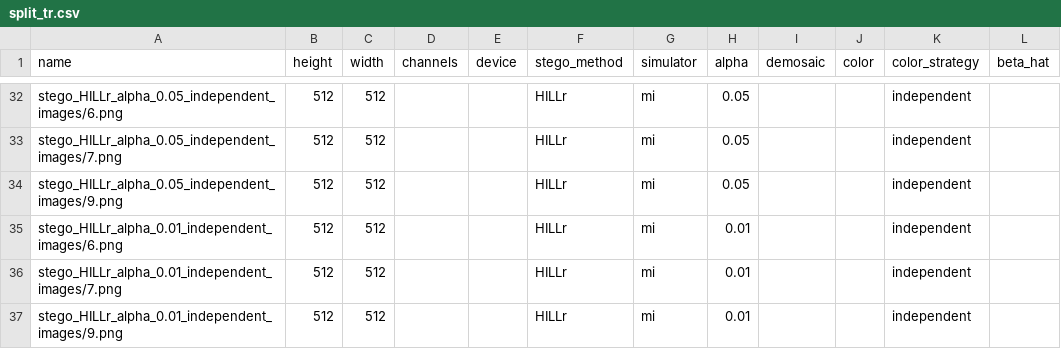
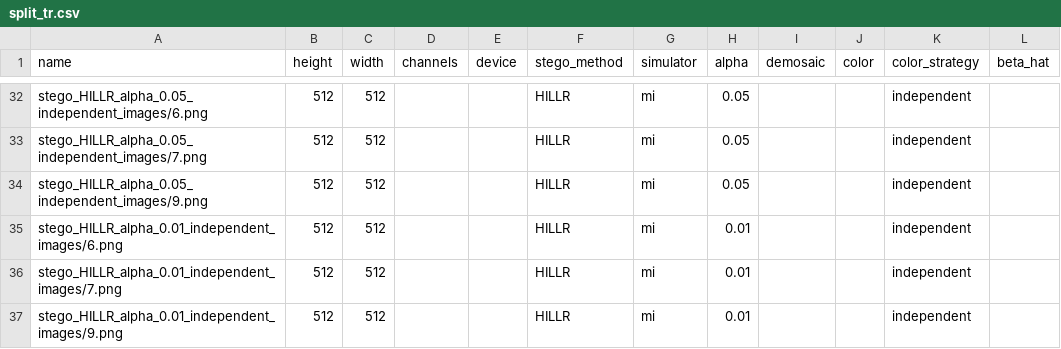
Before and after one commit to uibk-uncover/ws-unet, a CSV file: data/split_tr.csv, drawn as a sheet; only a part is shown, gaps mark what is left out; the diff covers the shown part only; the diff names each change by its address in the sheet, - before the commit and + after, or states it on an @@ line.

```diff
--- a/data/split_tr.csv
+++ b/data/split_tr.csv
-A32 (name): stego_HILLr_alpha_0.05_independent_images/6.png
+A32 (name): stego_HILLR_alpha_0.05_independent_images/6.png
-F32:F37 (stego_method): HILLr
+F32:F37 (stego_method): HILLR
-A33 (name): stego_HILLr_alpha_0.05_independent_images/7.png
+A33 (name): stego_HILLR_alpha_0.05_independent_images/7.png
-A34 (name): stego_HILLr_alpha_0.05_independent_images/9.png
+A34 (name): stego_HILLR_alpha_0.05_independent_images/9.png
-A35 (name): stego_HILLr_alpha_0.01_independent_images/6.png
+A35 (name): stego_HILLR_alpha_0.01_independent_images/6.png
-A36 (name): stego_HILLr_alpha_0.01_independent_images/7.png
+A36 (name): stego_HILLR_alpha_0.01_independent_images/7.png
-A37 (name): stego_HILLr_alpha_0.01_independent_images/9.png
+A37 (name): stego_HILLR_alpha_0.01_independent_images/9.png
```
Also changed, not shown: 54 edited cells elsewhere in this file, data/split_te.csv, data/split_va.csv, 24 other files.
